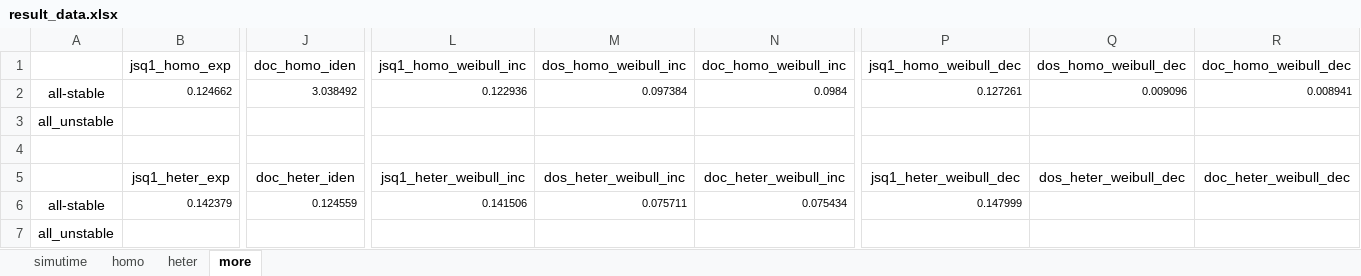
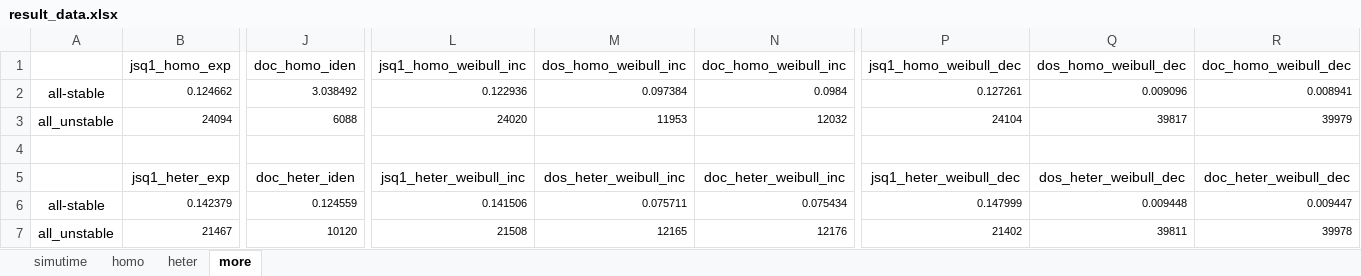
Before and after one commit to Liyaozuu/UoE_Msc_Dissertation, an Excel workbook: result_data.xlsx, sheet more, drawn as a sheet; only a part is shown, gaps mark what is left out; values as stored, in another font and other column widths than the file's, no borders; removed rows and columns are numbered as before the commit, all else as after; rows hold the shown columns only; the diff names each change by its address in the sheet, - before the commit and + after, or states it on an @@ line.

```diff
--- a/result_data.xlsx (sheet more)
+++ b/result_data.xlsx (sheet more)
-row 3: all_unstable
+row 3: all_unstable | 24094 | 6088 | 24020 | 11953 | 12032 | 24104 | 39817 | 39979
-Q6 (dos_homo_weibull_dec): (empty)
+Q6 (dos_homo_weibull_dec): 0.009448
-R6 (doc_homo_weibull_dec): (empty)
+R6 (doc_homo_weibull_dec): 0.009447
-row 7: all_unstable
+row 7: all_unstable | 21467 | 10120 | 21508 | 12165 | 12176 | 21402 | 39811 | 39978
```
Also changed, not shown: sheet heter, 1 other file.
